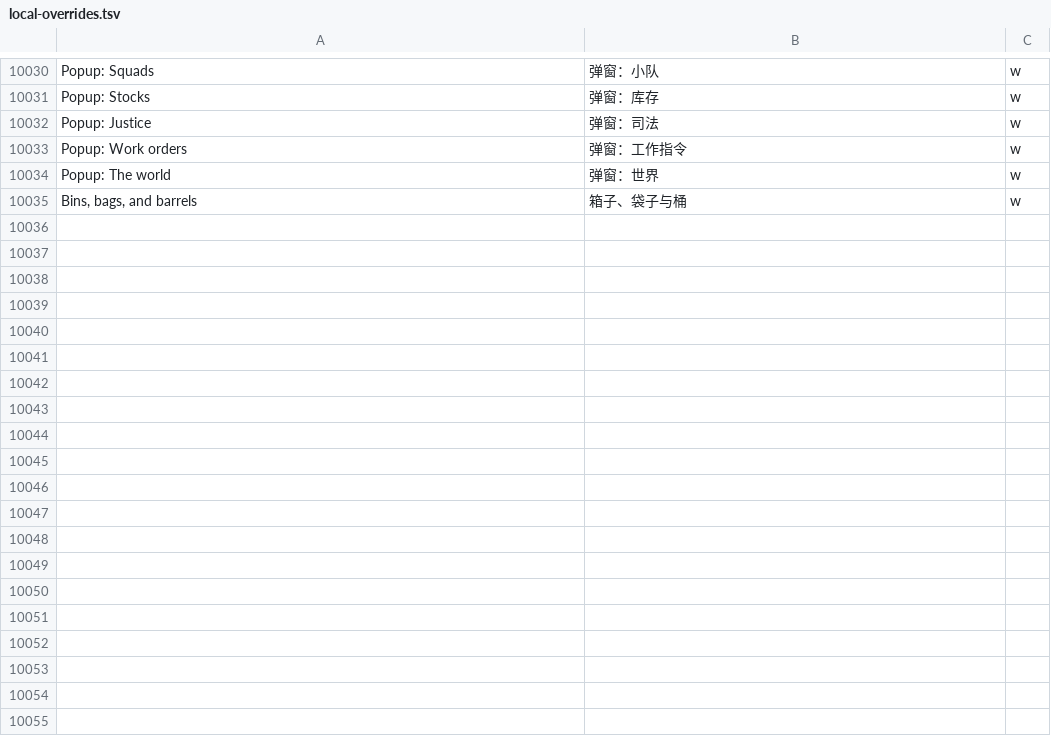
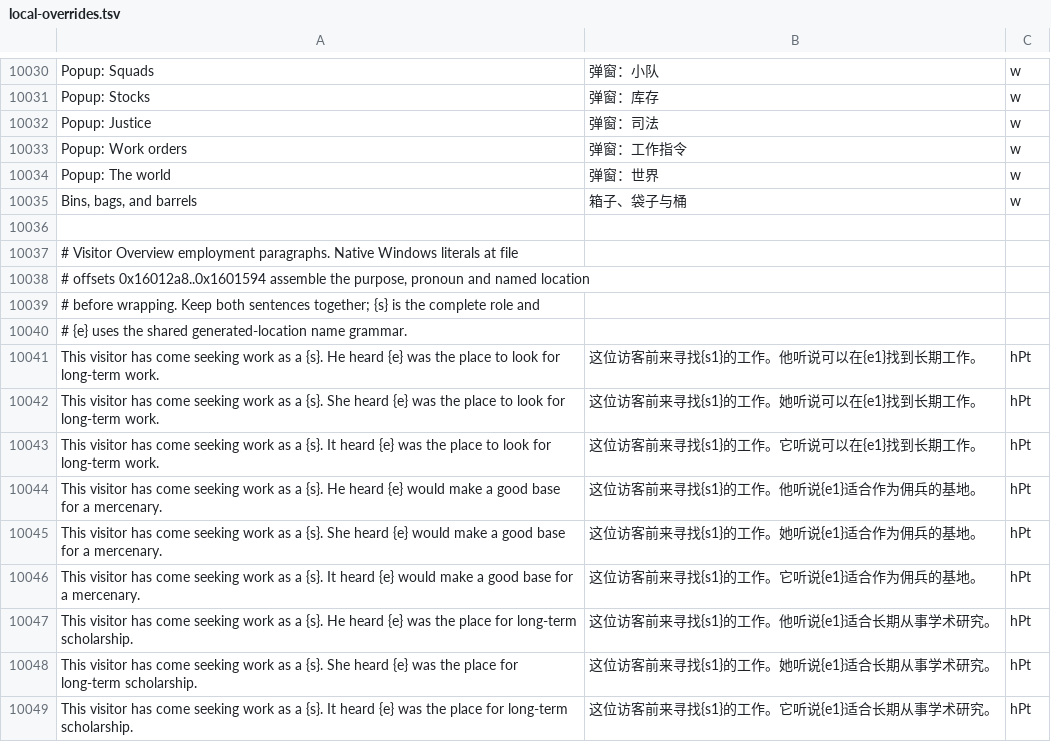
Before and after one commit to LYHGLYTX/dfcn, a TSV file: data/runtime/local-overrides.tsv, drawn as a sheet; only a part is shown, gaps mark what is left out; the diff names each change by its address in the sheet, - before the commit and + after, or states it on an @@ line.

```diff
--- a/data/runtime/local-overrides.tsv
+++ b/data/runtime/local-overrides.tsv
+row 10036: (empty)
+row 10037: # Visitor Overview employment paragraphs. Native Windows literals at file
+row 10038: # offsets 0x16012a8..0x1601594 assemble the purpose, pronoun and named location
+row 10039: # before wrapping. Keep both sentences together; {s} is the complete role and
+row 10040: # {e} uses the shared generated-location name grammar.
+row 10041: This visitor has come seeking work as a {s}. He heard {e} was the place to look for long-term work. | 这位访客前来寻找{s1}的工作。他听说可以在{e1}找到长期工作。 | hPt
+row 10042: This visitor has come seeking work as a {s}. She heard {e} was the place to look for long-term work. | 这位访客前来寻找{s1}的工作。她听说可以在{e1}找到长期工作。 | hPt
+row 10043: This visitor has come seeking work as a {s}. It heard {e} was the place to look for long-term work. | 这位访客前来寻找{s1}的工作。它听说可以在{e1}找到长期工作。 | hPt
+row 10044: This visitor has come seeking work as a {s}. He heard {e} would make a good base for a mercenary. | 这位访客前来寻找{s1}的工作。他听说{e1}适合作为佣兵的基地。 | hPt
+row 10045: This visitor has come seeking work as a {s}. She heard {e} would make a good base for a mercenary. | 这位访客前来寻找{s1}的工作。她听说{e1}适合作为佣兵的基地。 | hPt
+row 10046: This visitor has come seeking work as a {s}. It heard {e} would make a good base for a mercenary. | 这位访客前来寻找{s1}的工作。它听说{e1}适合作为佣兵的基地。 | hPt
+row 10047: This visitor has come seeking work as a {s}. He heard {e} was the place for long-term scholarship. | 这位访客前来寻找{s1}的工作。他听说{e1}适合长期从事学术研究。 | hPt
+row 10048: This visitor has come seeking work as a {s}. She heard {e} was the place for long-term scholarship. | 这位访客前来寻找{s1}的工作。她听说{e1}适合长期从事学术研究。 | hPt
+row 10049: This visitor has come seeking work as a {s}. It heard {e} was the place for long-term scholarship. | 这位访客前来寻找{s1}的工作。它听说{e1}适合长期从事学术研究。 | hPt
```
Also changed, not shown: 1 other file.
